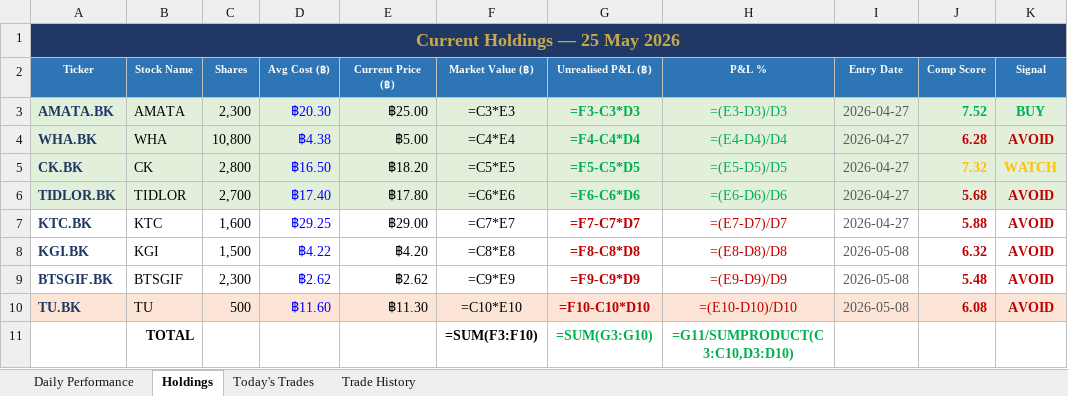
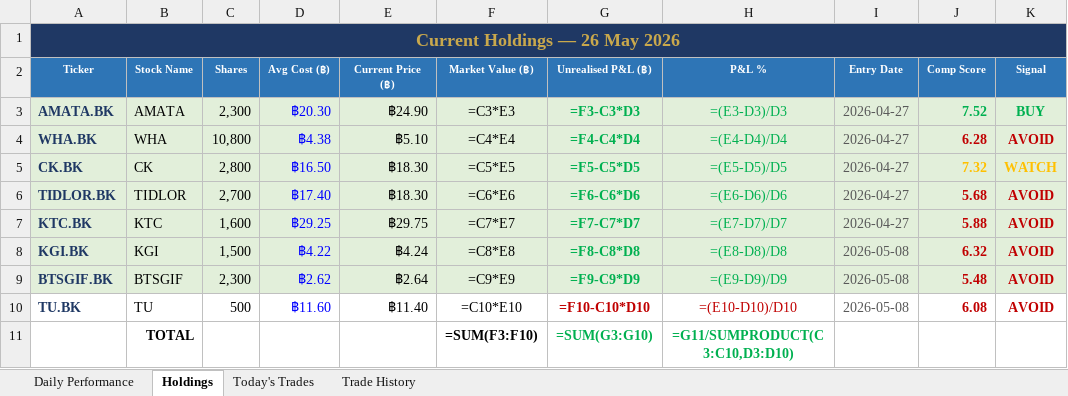
Before and after one commit to PP8825/thai-set-trading, an Excel workbook: Portfolio_Reports/Portfolio_Master.xlsx, sheet Holdings, drawn as a sheet; values as stored, in another font and other column widths than the file's, no borders; formulas without a stored value are shown as written; the diff names each change by its address in the sheet, - before the commit and + after, or states it on an @@ line.

Commit message:
EOD report 20260526 [skip ci]

```diff
--- a/Portfolio_Reports/Portfolio_Master.xlsx (sheet Holdings)
+++ b/Portfolio_Reports/Portfolio_Master.xlsx (sheet Holdings)
-A1 (Ticker): Current Holdings — 25 May 2026
+A1 (Ticker): Current Holdings — 26 May 2026
-E3 (Current Price (฿)): ฿25.00
+E3 (Current Price (฿)): ฿24.90
-E4 (Current Price (฿)): ฿5.00
+E4 (Current Price (฿)): ฿5.10
-E5 (Current Price (฿)): ฿18.20
+E5 (Current Price (฿)): ฿18.30
-E6 (Current Price (฿)): ฿17.80
+E6 (Current Price (฿)): ฿18.30
-A7:K9 fill: none
+A7:K9 fill: #E2EFDA
-E7 (Current Price (฿)): ฿29.00
+E7 (Current Price (฿)): ฿29.75
-G7:H9 text colour: #C00000
+G7:H9 text colour: #00B050
-E8 (Current Price (฿)): ฿4.20
+E8 (Current Price (฿)): ฿4.24
-E9 (Current Price (฿)): ฿2.62
+E9 (Current Price (฿)): ฿2.64
-A10:K10 fill: #FCE4D6
+A10:K10 fill: none
-E10 (Current Price (฿)): ฿11.30
+E10 (Current Price (฿)): ฿11.40
```
Also changed, not shown: sheet Daily Performance, sheet Today's Trades, 1 other file.
